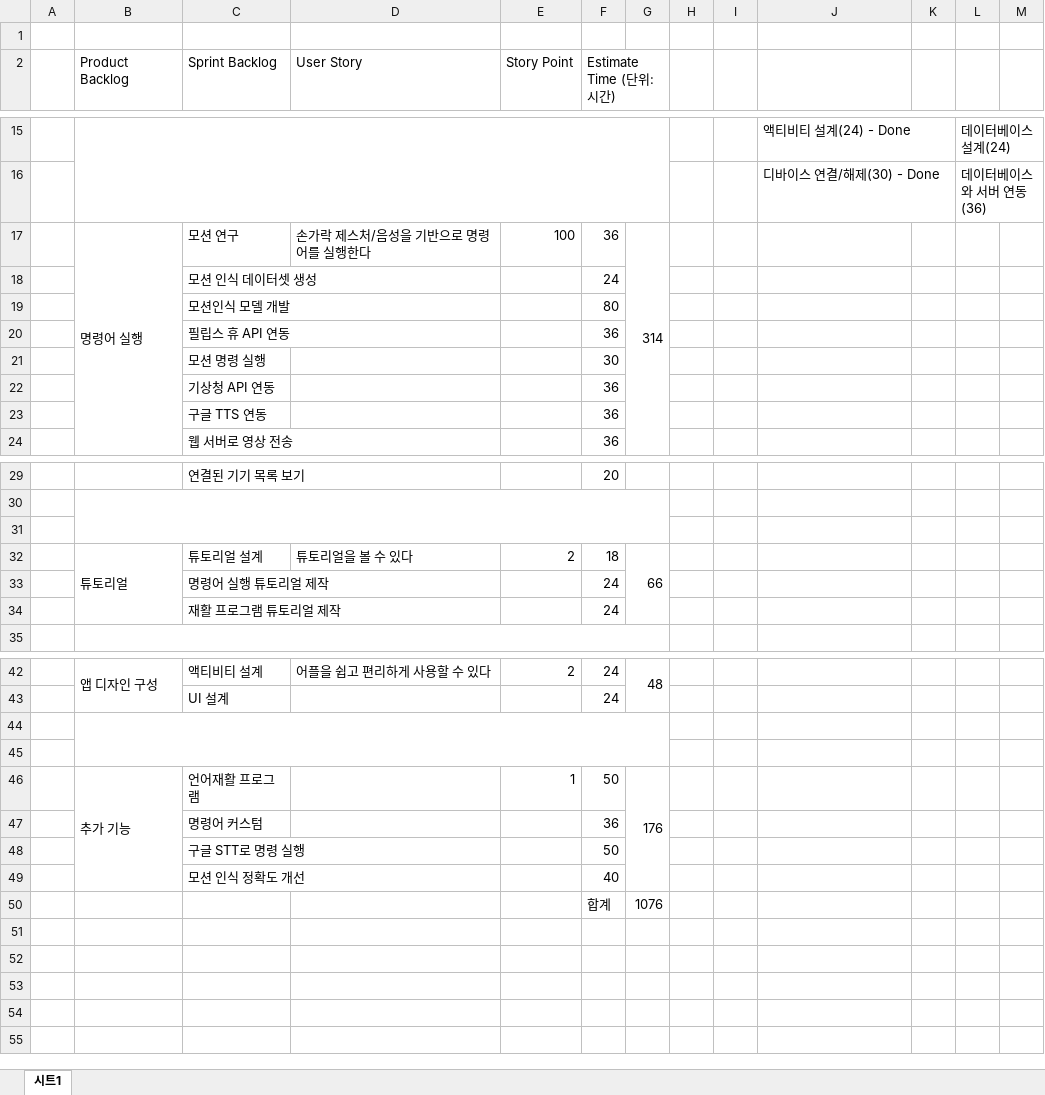
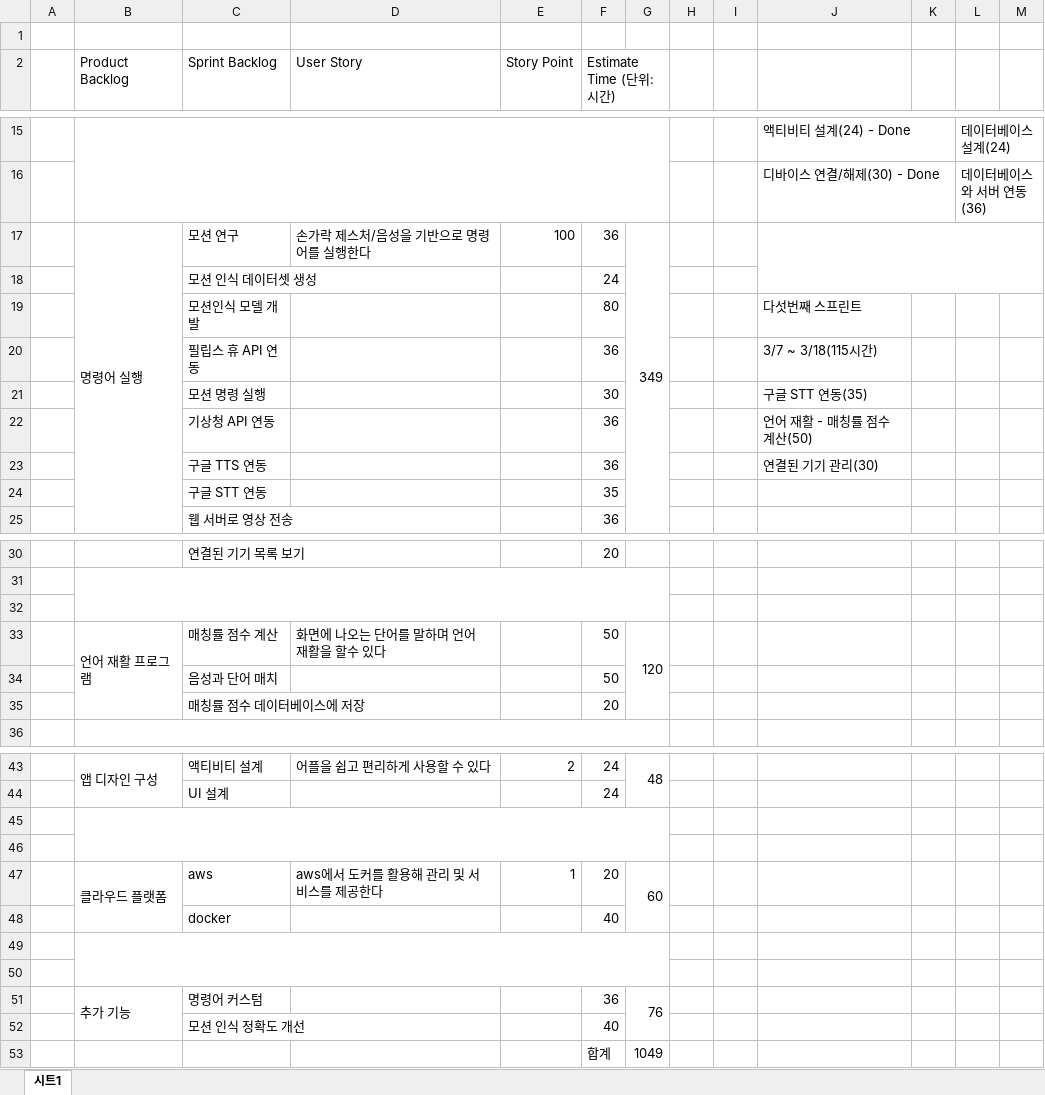
Before and after one commit to kpuce2022CD/Zinzara, an Excel workbook: document/ZinZara.xlsx, sheet 시트1, drawn as a sheet; only a part is shown, gaps mark what is left out; values as stored, in another font and other column widths than the file's, no cell formats; removed rows and columns are numbered as before the commit, all else as after; the diff names each change by its address in the sheet, - before the commit and + after, or states it on an @@ line.

Commit message:
다섯번쨰 스프린트

```diff
--- a/document/ZinZara.xlsx (sheet 시트1)
+++ b/document/ZinZara.xlsx (sheet 시트1)
-G17: 314
+G17: 349
+J17:M18 merged
-J19: (empty)
+J19: 다섯번째 스프린트
-J20: (empty)
+J20: 3/7 ~ 3/18(115시간)
-J21: (empty)
+J21: 구글 STT 연동(35)
-J22: (empty)
+J22: 언어 재활 - 매칭률 점수 계산(50)
-J23: (empty)
+J23: 연결된 기기 관리(30)
+row 24:  |  | 구글 STT 연동 |  |  | 35
-row 32:  | 튜토리얼 | 튜토리얼 설계 | 튜토리얼을 볼 수 있다 | 2 | 18 | 66
-row 33:  |  | 명령어 실행 튜토리얼 제작 |  |  | 24
-row 34:  |  | 재활 프로그램 튜토리얼 제작 |  |  | 24
+row 33:  | 언어 재활 프로그램 | 매칭률 점수 계산 | 화면에 나오는 단어를 말하며 언어 재활을 할수 있다 |  | 50 | 120
+row 34:  |  | 음성과 단어 매치 |  |  | 50
+row 35:  |  | 매칭률 점수 데이터베이스에 저장 |  |  | 20
-row 46:  | 추가 기능 | 언어재활 프로그램 |  | 1 | 50 | 176
+row 47:  | 클라우드 플랫폼 | aws | aws에서 도커를 활용해 관리 및 서비스를 제공한다 | 1 | 20 | 60
+row 48:  |  | docker |  |  | 40
+B49:G50 merged
-row 49:  |  | 명령어 커스텀 |  |  | 36
+row 49: (empty)
-row 50:  |  | 구글 STT로 명령 실행 |  |  | 50
+row 50: (empty)
+row 51:  | 추가 기능 | 명령어 커스텀 |  |  | 36 | 76
-G53: 1076
+G53: 1049
```
Also changed, not shown: cell formats, formulas that keep their value.
